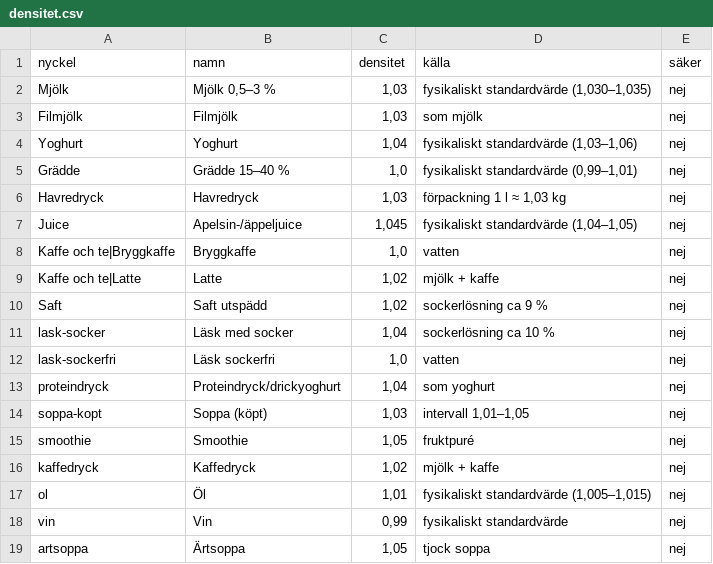
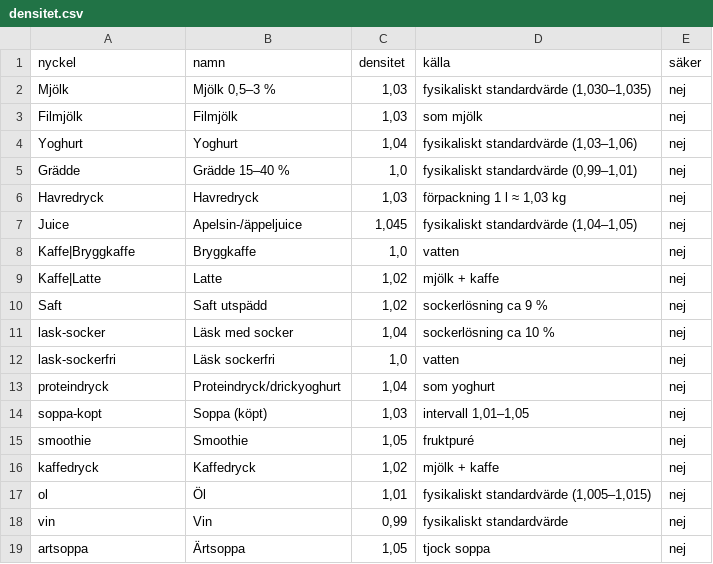
Before and after one commit to FlyingGooner/simple-nutrition, a CSV file: tools/data/densitet.csv, drawn as a sheet.

```diff
--- a/tools/data/densitet.csv
+++ b/tools/data/densitet.csv
@@ -7,4 +7,4 @@ Havredryck;Havredryck;1,03;förpackning 1 l ≈ 1,03 kg;nej
 Juice;Apelsin-/äppeljuice;1,045;fysikaliskt standardvärde (1,04–1,05);nej
-Kaffe och te|Bryggkaffe;Bryggkaffe;1,0;vatten;nej
-Kaffe och te|Latte;Latte;1,02;mjölk + kaffe;nej
+Kaffe|Bryggkaffe;Bryggkaffe;1,0;vatten;nej
+Kaffe|Latte;Latte;1,02;mjölk + kaffe;nej
 Saft;Saft utspädd;1,02;sockerlösning ca 9 %;nej
```
Also changed, not shown: data/indata/matt.csv, data/indata/varugrupper.csv, 10 other files.
